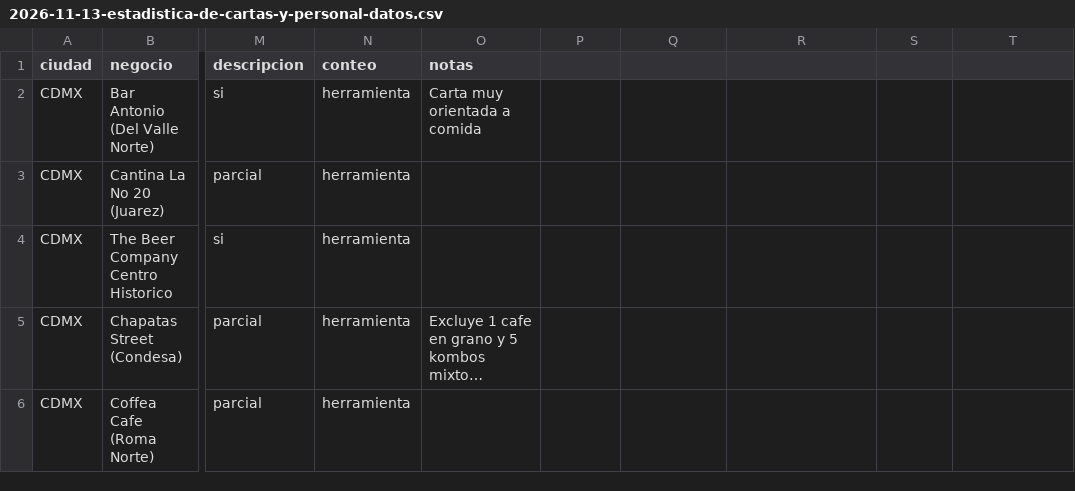
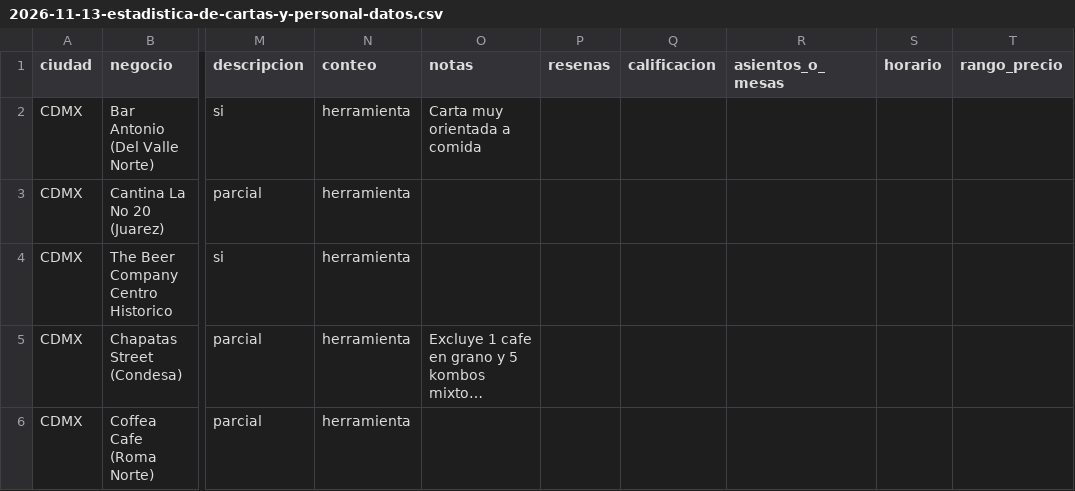
Before and after one commit to KlvinLopez/carta, a CSV file: docs/research/2026-11-13-estadistica-de-cartas-y-personal-datos.csv, drawn as a sheet; only a part is shown, gaps mark what is left out; long unchanged cells end in …; the diff names each change by its address in the sheet, - before the commit and + after, or states it on an @@ line.

```diff
--- a/docs/research/2026-11-13-estadistica-de-cartas-y-personal-datos.csv
+++ b/docs/research/2026-11-13-estadistica-de-cartas-y-personal-datos.csv
-P1: (empty)
+P1: resenas
-Q1: (empty)
+Q1: calificacion
-R1: (empty)
+R1: asientos_o_mesas
-S1: (empty)
+S1: horario
-T1: (empty)
+T1: rango_precio
```
Also changed, not shown: 1 other file.
